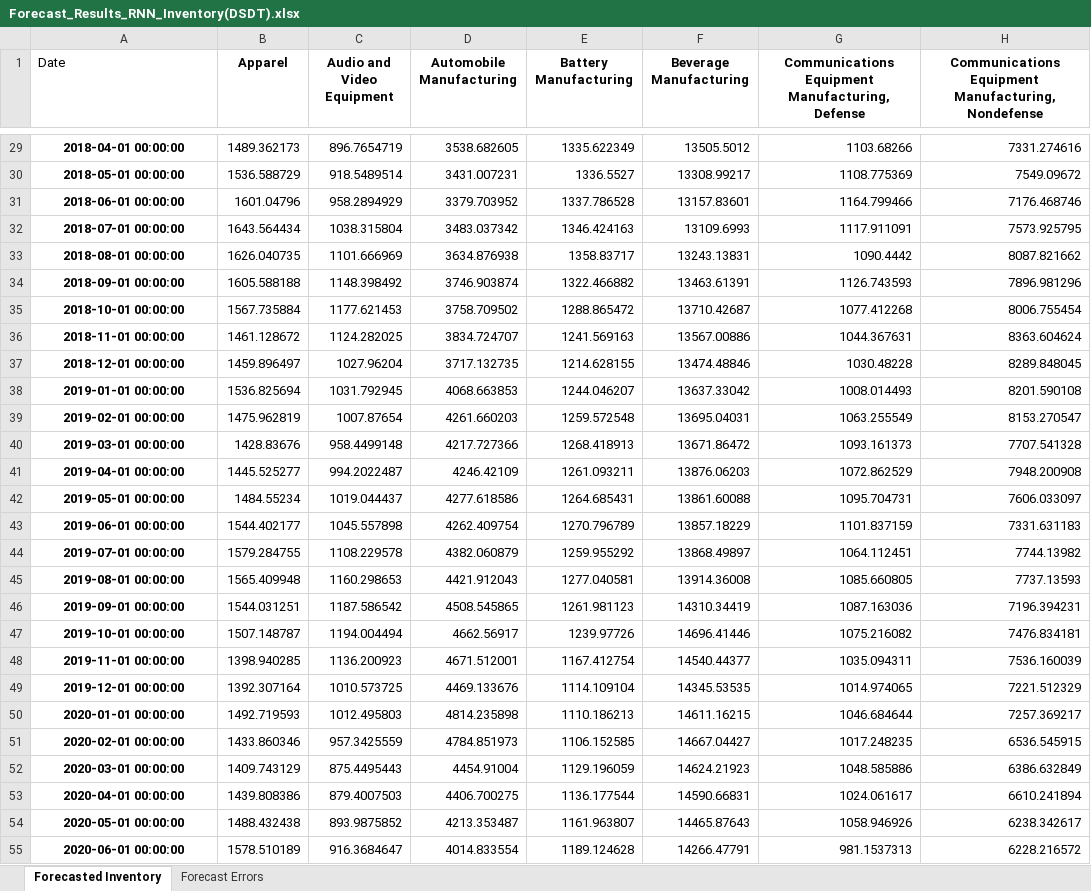
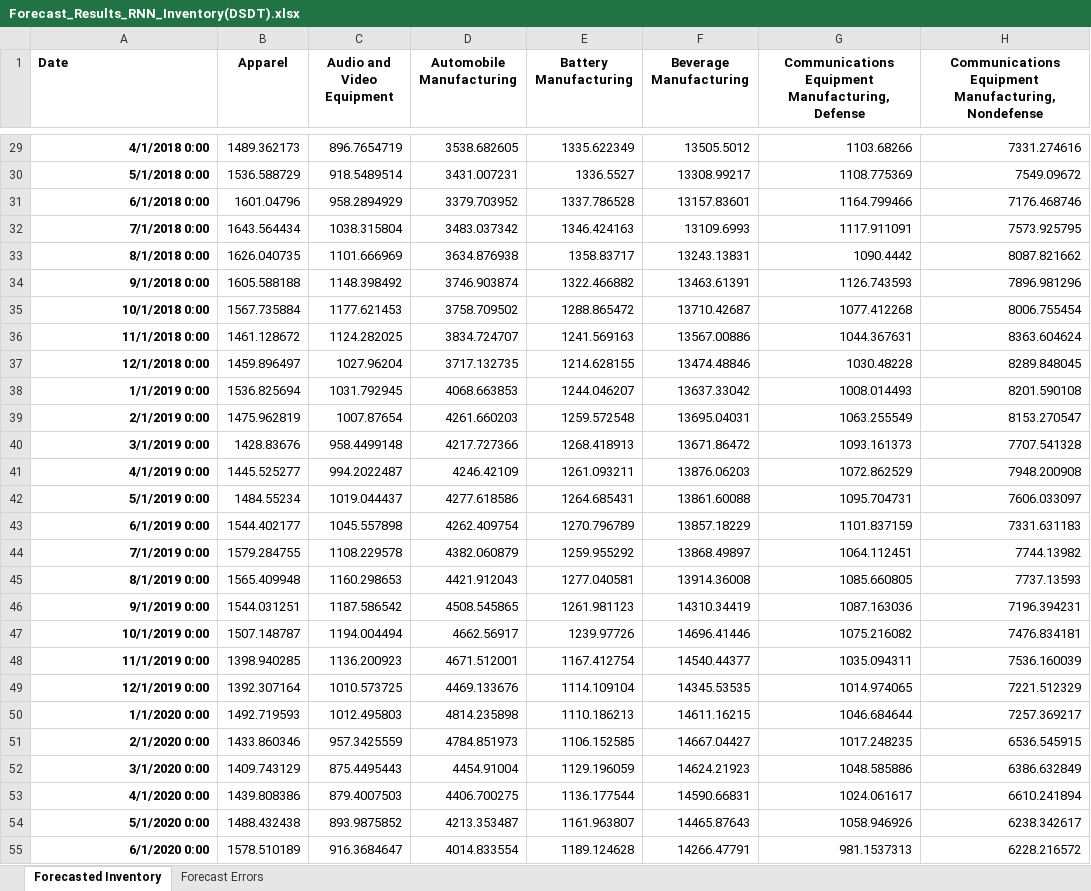
Before and after one commit to alperys/BWE, an Excel workbook: Run 3/Forecast_Results_RNN_Inventory(DSDT).xlsx, sheet Forecasted Inventory, drawn as a sheet; only a part is shown, gaps mark what is left out; values as stored, in another font and other column widths than the file's, no borders; the diff covers the shown part only; the diff names each change by its address in the sheet, - before the commit and + after, or states it on an @@ line.

```diff
--- a/Run 3/Forecast_Results_RNN_Inventory(DSDT).xlsx (sheet Forecasted Inventory)
+++ b/Run 3/Forecast_Results_RNN_Inventory(DSDT).xlsx (sheet Forecasted Inventory)
-A1 bold: off
+A1 bold: on
-A29:A55 alignment: center
+A29:A55 alignment: right
-A29 (Date): 2018-04-01 00:00:00
+A29 (Date): 4/1/2018 0:00
-A30 (Date): 2018-05-01 00:00:00
+A30 (Date): 5/1/2018 0:00
-A31 (Date): 2018-06-01 00:00:00
+A31 (Date): 6/1/2018 0:00
-A32 (Date): 2018-07-01 00:00:00
+A32 (Date): 7/1/2018 0:00
-A33 (Date): 2018-08-01 00:00:00
+A33 (Date): 8/1/2018 0:00
-A34 (Date): 2018-09-01 00:00:00
+A34 (Date): 9/1/2018 0:00
-A35 (Date): 2018-10-01 00:00:00
+A35 (Date): 10/1/2018 0:00
-A36 (Date): 2018-11-01 00:00:00
+A36 (Date): 11/1/2018 0:00
-A37 (Date): 2018-12-01 00:00:00
+A37 (Date): 12/1/2018 0:00
-A38 (Date): 2019-01-01 00:00:00
+A38 (Date): 1/1/2019 0:00
-A39 (Date): 2019-02-01 00:00:00
+A39 (Date): 2/1/2019 0:00
-A40 (Date): 2019-03-01 00:00:00
+A40 (Date): 3/1/2019 0:00
-A41 (Date): 2019-04-01 00:00:00
+A41 (Date): 4/1/2019 0:00
-A42 (Date): 2019-05-01 00:00:00
+A42 (Date): 5/1/2019 0:00
-A43 (Date): 2019-06-01 00:00:00
+A43 (Date): 6/1/2019 0:00
-A44 (Date): 2019-07-01 00:00:00
+A44 (Date): 7/1/2019 0:00
-A45 (Date): 2019-08-01 00:00:00
+A45 (Date): 8/1/2019 0:00
-A46 (Date): 2019-09-01 00:00:00
+A46 (Date): 9/1/2019 0:00
-A47 (Date): 2019-10-01 00:00:00
+A47 (Date): 10/1/2019 0:00
-A48 (Date): 2019-11-01 00:00:00
+A48 (Date): 11/1/2019 0:00
-A49 (Date): 2019-12-01 00:00:00
+A49 (Date): 12/1/2019 0:00
-A50 (Date): 2020-01-01 00:00:00
+A50 (Date): 1/1/2020 0:00
-A51 (Date): 2020-02-01 00:00:00
+A51 (Date): 2/1/2020 0:00
-A52 (Date): 2020-03-01 00:00:00
+A52 (Date): 3/1/2020 0:00
-A53 (Date): 2020-04-01 00:00:00
+A53 (Date): 4/1/2020 0:00
-A54 (Date): 2020-05-01 00:00:00
+A54 (Date): 5/1/2020 0:00
-A55 (Date): 2020-06-01 00:00:00
+A55 (Date): 6/1/2020 0:00
```
Also changed, not shown: 69 edited cells and cell formats elsewhere in this sheet, Run 3/Forecast_Results_RNN_Demand(DSDT).xlsx.
